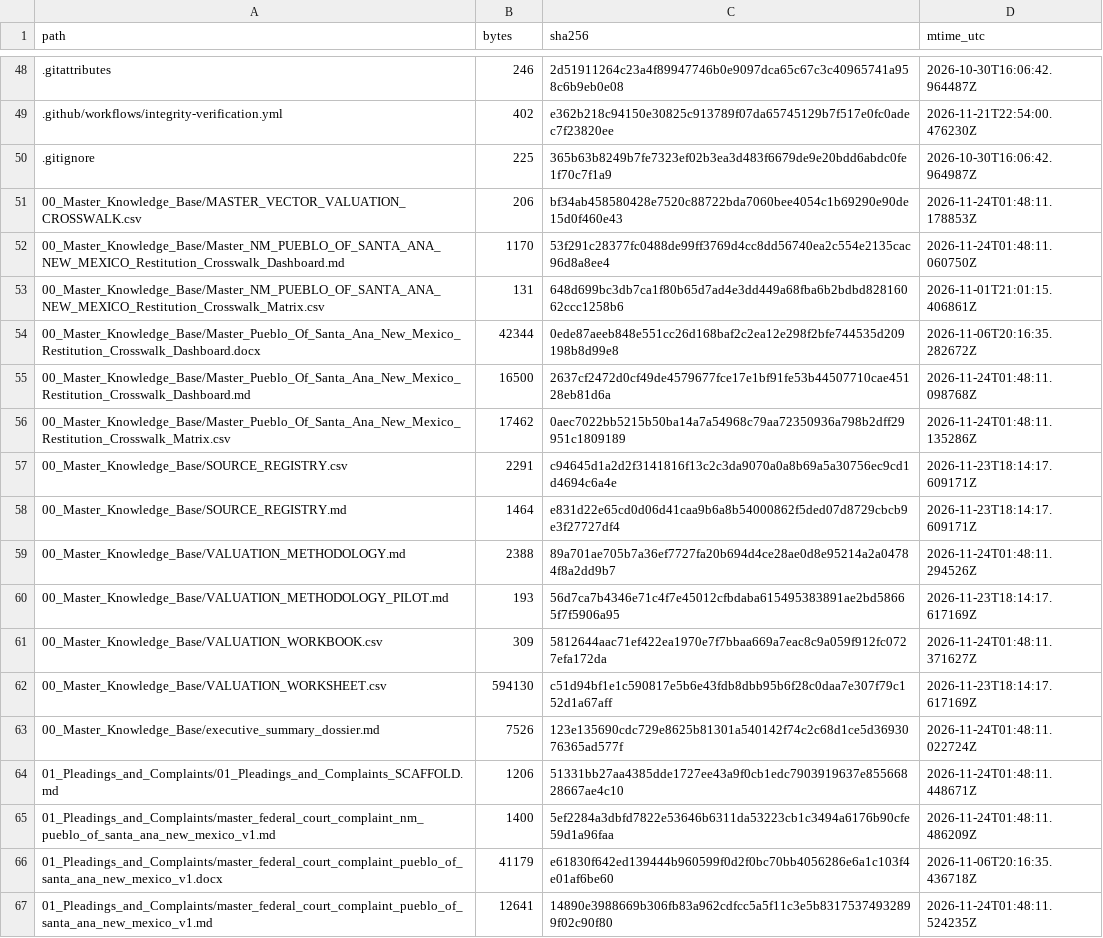
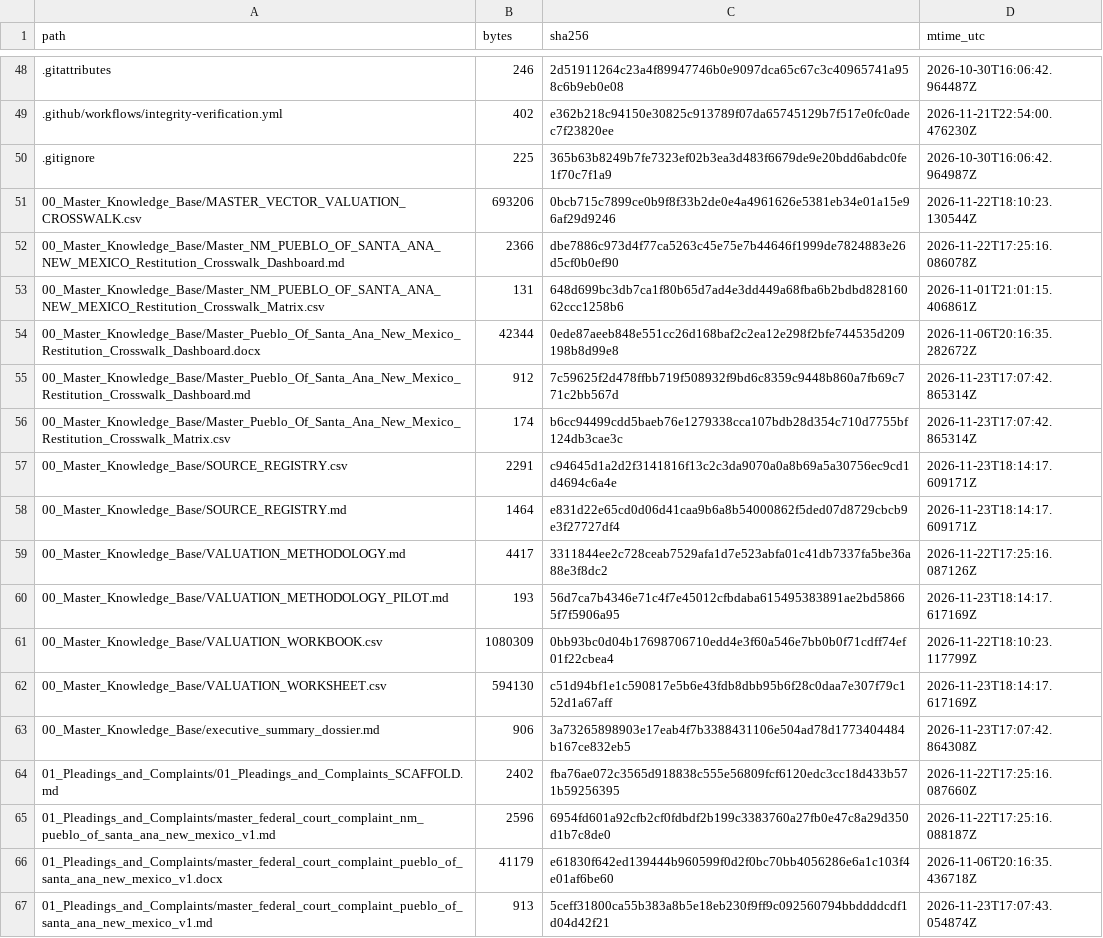
Before and after one commit to GlobalRestitutionAlliance/turtle-island-us-nm-pueblo-of-santa-ana-new-mexico-master-litigation, a CSV file: 99_Archives_and_Manifests/MANIFEST_SHA256.csv, drawn as a sheet; only a part is shown, gaps mark what is left out; the diff covers the shown part only.

```diff
--- a/99_Archives_and_Manifests/MANIFEST_SHA256.csv
+++ b/99_Archives_and_Manifests/MANIFEST_SHA256.csv
@@ -50,18 +50,18 @@ path,bytes,sha256,mtime_utc
 .gitignore,225,365b63b8249b7fe7323ef02b3ea3d483f6679de9e20bdd6abdc0fe1f70c7f1a9,2026-10-30T16:06:42.964987Z
-00_Master_Knowledge_Base/MASTER_VECTOR_VALUATION_CROSSWALK.csv,206,bf34ab458580428e7520c88722bda7060bee4054c1b69290e90de15d0f460e43,2026-11-24T01:48:11.178853Z
-00_Master_Knowledge_Base/Master_NM_PUEBLO_OF_SANTA_ANA_NEW_MEXICO_Restitution_Crosswalk_Dashboard.md,1170,53f291c28377fc0488de99ff3769d4cc8dd56740ea2c554e2135cac96d8a8ee4,2026-11-24T01:48:11.060750Z
+00_Master_Knowledge_Base/MASTER_VECTOR_VALUATION_CROSSWALK.csv,693206,0bcb715c7899ce0b9f8f33b2de0e4a4961626e5381eb34e01a15e96af29d9246,2026-11-22T18:10:23.130544Z
+00_Master_Knowledge_Base/Master_NM_PUEBLO_OF_SANTA_ANA_NEW_MEXICO_Restitution_Crosswalk_Dashboard.md,2366,dbe7886c973d4f77ca5263c45e75e7b44646f1999de7824883e26d5cf0b0ef90,2026-11-22T17:25:16.086078Z
 00_Master_Knowledge_Base/Master_NM_PUEBLO_OF_SANTA_ANA_NEW_MEXICO_Restitution_Crosswalk_Matrix.csv,131,648d699bc3db7ca1f80b65d7ad4e3dd449a68fba6b2bdbd82816062ccc1258b6,2026-11-01T21:01:15.406861Z
 00_Master_Knowledge_Base/Master_Pueblo_Of_Santa_Ana_New_Mexico_Restitution_Crosswalk_Dashboard.docx,42344,0ede87aeeb848e551cc26d168baf2c2ea12e298f2bfe744535d209198b8d99e8,2026-11-06T20:16:35.282672Z
-00_Master_Knowledge_Base/Master_Pueblo_Of_Santa_Ana_New_Mexico_Restitution_Crosswalk_Dashboard.md,16500,2637cf2472d0cf49de4579677fce17e1bf91fe53b44507710cae45128eb81d6a,2026-11-24T01:48:11.098768Z
-00_Master_Knowledge_Base/Master_Pueblo_Of_Santa_Ana_New_Mexico_Restitution_Crosswalk_Matrix.csv,17462,0aec7022bb5215b50ba14a7a54968c79aa72350936a798b2dff29951c1809189,2026-11-24T01:48:11.135286Z
+00_Master_Knowledge_Base/Master_Pueblo_Of_Santa_Ana_New_Mexico_Restitution_Crosswalk_Dashboard.md,912,7c59625f2d478ffbb719f508932f9bd6c8359c9448b860a7fb69c771c2bb567d,2026-11-23T17:07:42.865314Z
+00_Master_Knowledge_Base/Master_Pueblo_Of_Santa_Ana_New_Mexico_Restitution_Crosswalk_Matrix.csv,174,b6cc94499cdd5baeb76e1279338cca107bdb28d354c710d7755bf124db3cae3c,2026-11-23T17:07:42.865314Z
 00_Master_Knowledge_Base/SOURCE_REGISTRY.csv,2291,c94645d1a2d2f3141816f13c2c3da9070a0a8b69a5a30756ec9cd1d4694c6a4e,2026-11-23T18:14:17.609171Z
 00_Master_Knowledge_Base/SOURCE_REGISTRY.md,1464,e831d22e65cd0d06d41caa9b6a8b54000862f5ded07d8729cbcb9e3f27727df4,2026-11-23T18:14:17.609171Z
-00_Master_Knowledge_Base/VALUATION_METHODOLOGY.md,2388,89a701ae705b7a36ef7727fa20b694d4ce28ae0d8e95214a2a04784f8a2dd9b7,2026-11-24T01:48:11.294526Z
+00_Master_Knowledge_Base/VALUATION_METHODOLOGY.md,4417,3311844ee2c728ceab7529afa1d7e523abfa01c41db7337fa5be36a88e3f8dc2,2026-11-22T17:25:16.087126Z
 00_Master_Knowledge_Base/VALUATION_METHODOLOGY_PILOT.md,193,56d7ca7b4346e71c4f7e45012cfbdaba615495383891ae2bd58665f7f5906a95,2026-11-23T18:14:17.617169Z
-00_Master_Knowledge_Base/VALUATION_WORKBOOK.csv,309,5812644aac71ef422ea1970e7f7bbaa669a7eac8c9a059f912fc0727efa172da,2026-11-24T01:48:11.371627Z
+00_Master_Knowledge_Base/VALUATION_WORKBOOK.csv,1080309,0bb93bc0d04b17698706710edd4e3f60a546e7bb0b0f71cdff74ef01f22cbea4,2026-11-22T18:10:23.117799Z
 00_Master_Knowledge_Base/VALUATION_WORKSHEET.csv,594130,c51d94bf1e1c590817e5b6e43fdb8dbb95b6f28c0daa7e307f79c152d1a67aff,2026-11-23T18:14:17.617169Z
-00_Master_Knowledge_Base/executive_summary_dossier.md,7526,123e135690cdc729e8625b81301a540142f74c2c68d1ce5d3693076365ad577f,2026-11-24T01:48:11.022724Z
-01_Pleadings_and_Complaints/01_Pleadings_and_Complaints_SCAFFOLD.md,1206,51331bb27aa4385dde1727ee43a9f0cb1edc7903919637e85566828667ae4c10,2026-11-24T01:48:11.448671Z
-01_Pleadings_and_Complaints/master_federal_court_complaint_nm_pueblo_of_santa_ana_new_mexico_v1.md,1400,5ef2284a3dbfd7822e53646b6311da53223cb1c3494a6176b90cfe59d1a96faa,2026-11-24T01:48:11.486209Z
+00_Master_Knowledge_Base/executive_summary_dossier.md,906,3a73265898903e17eab4f7b3388431106e504ad78d1773404484b167ce832eb5,2026-11-23T17:07:42.864308Z
+01_Pleadings_and_Complaints/01_Pleadings_and_Complaints_SCAFFOLD.md,2402,fba76ae072c3565d918838c555e56809fcf6120edc3cc18d433b571b59256395,2026-11-22T17:25:16.087660Z
+01_Pleadings_and_Complaints/master_federal_court_complaint_nm_pueblo_of_santa_ana_new_mexico_v1.md,2596,6954fd601a92cfb2cf0fdbdf2b199c3383760a27fb0e47c8a29d350d1b7c8de0,2026-11-22T17:25:16.088187Z
 01_Pleadings_and_Complaints/master_federal_court_complaint_pueblo_of_santa_ana_new_mexico_v1.docx,41179,e61830f642ed139444b960599f0d2f0bc70bb4056286e6a1c103f4e01af6be60,2026-11-06T20:16:35.436718Z
-01_Pleadings_and_Complaints/master_federal_court_complaint_pueblo_of_santa_ana_new_mexico_v1.md,12641,14890e3988669b306fb83a962cdfcc5a5f11c3e5b83175374932899f02c90f80,2026-11-24T01:48:11.524235Z
+01_Pleadings_and_Complaints/master_federal_court_complaint_pueblo_of_santa_ana_new_mexico_v1.md,913,5ceff31800ca55b383a8b5e18eb230f9ff9c092560794bbddddcdf1d04d42f21,2026-11-23T17:07:43.054874Z
```
Also changed, not shown: 80 edited cells elsewhere in this file, 37 other files.
